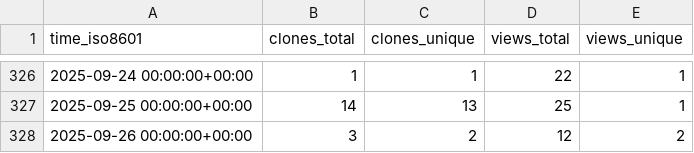
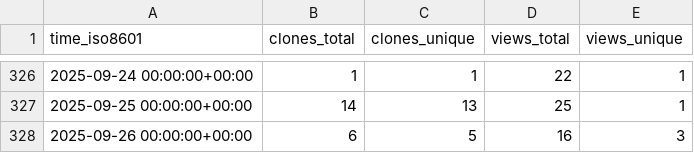
Before and after one commit to CDCgov/eMKF, a CSV file: CDCgov/eMKF/ghrs-data/views_clones_aggregate.csv, drawn as a sheet; only a part is shown, gaps mark what is left out.

```diff
--- a/CDCgov/eMKF/ghrs-data/views_clones_aggregate.csv
+++ b/CDCgov/eMKF/ghrs-data/views_clones_aggregate.csv
@@ -327,2 +327,2 @@ time_iso8601,clones_total,clones_unique,views_total,views_unique
 2025-09-25 00:00:00+00:00,14,13,25,1
-2025-09-26 00:00:00+00:00,3,2,12,2
+2025-09-26 00:00:00+00:00,6,5,16,3
```
Also changed, not shown: 1 other file.
